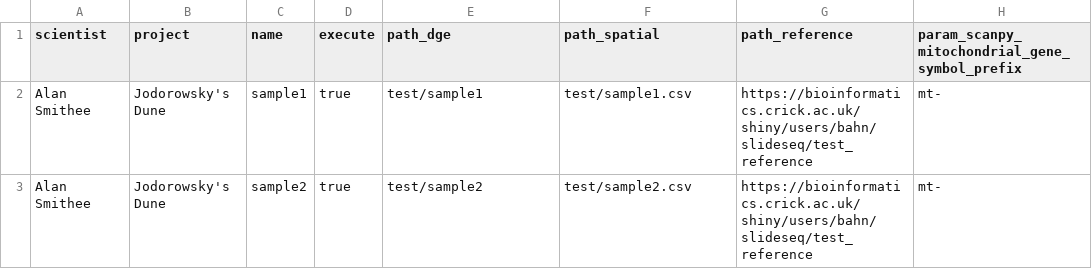
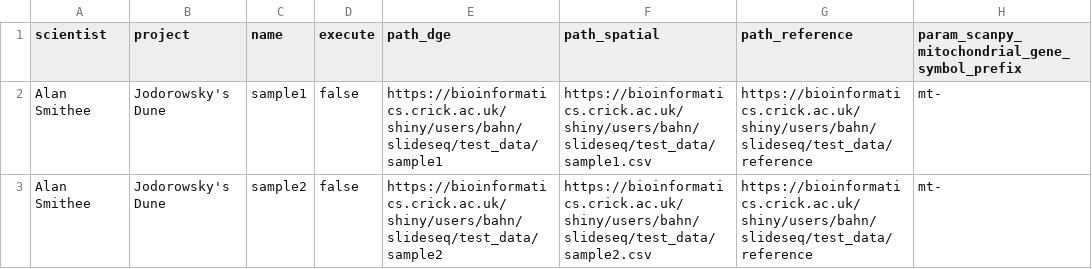
Before and after one commit to bahnk/SlideSeqFirstPassAnalysis, a CSV file: params.csv, drawn as a sheet; only a part is shown; the diff names each change by its address in the sheet, - before the commit and + after, or states it on an @@ line.

Commit message:
make input paths downloadable

```diff
--- a/params.csv
+++ b/params.csv
-D2:D3 (execute): true
+D2:D3 (execute): false
-E2 (path_dge): test/sample1
+E2 (path_dge): https://bioinformatics.crick.ac.uk/shiny/users/bahn/slideseq/test_data/sample1
-F2 (path_spatial): test/sample1.csv
+F2 (path_spatial): https://bioinformatics.crick.ac.uk/shiny/users/bahn/slideseq/test_data/sample1.csv
-G2:G3 (path_reference): https://bioinformatics.crick.ac.uk/shiny/users/bahn/slideseq/test_reference
+G2:G3 (path_reference): https://bioinformatics.crick.ac.uk/shiny/users/bahn/slideseq/test_data/reference
-E3 (path_dge): test/sample2
+E3 (path_dge): https://bioinformatics.crick.ac.uk/shiny/users/bahn/slideseq/test_data/sample2
-F3 (path_spatial): test/sample2.csv
+F3 (path_spatial): https://bioinformatics.crick.ac.uk/shiny/users/bahn/slideseq/test_data/sample2.csv
```
Also changed, not shown: 3 other files.
